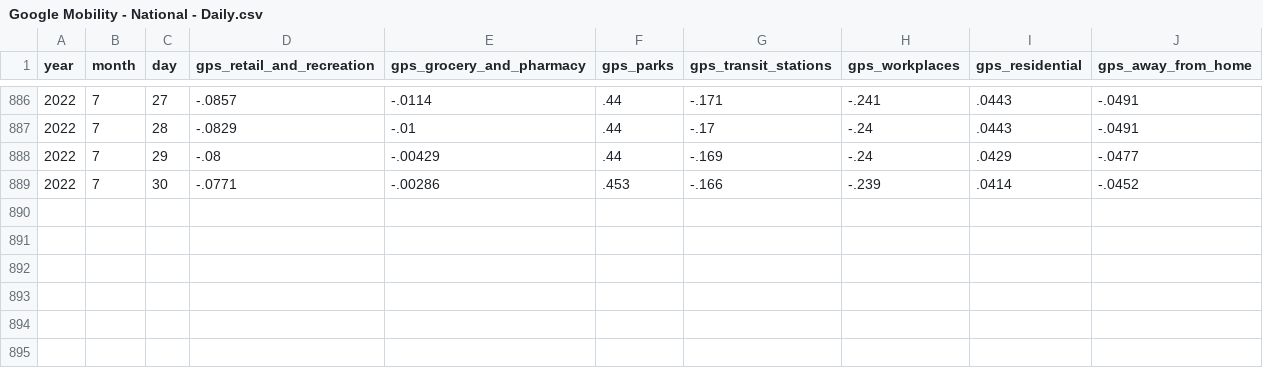
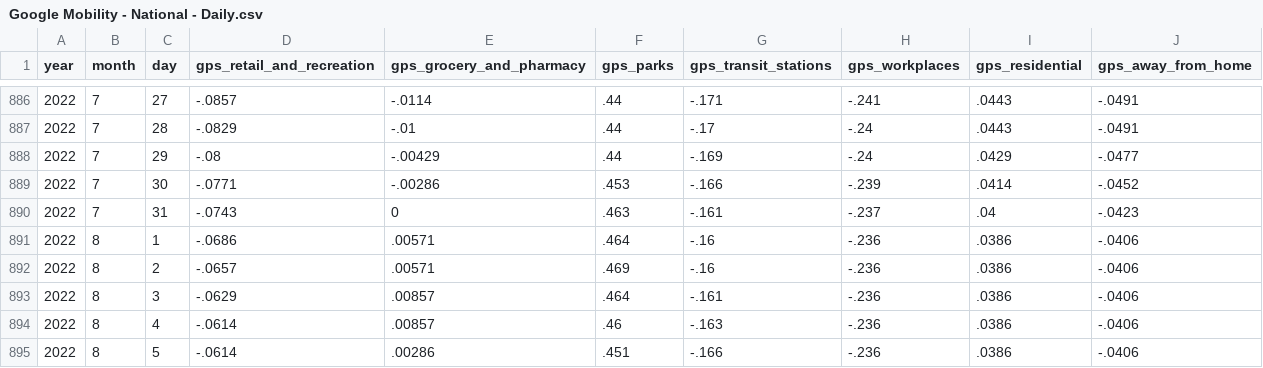
Before and after one commit to OpportunityInsights/EconomicTracker, a CSV file: data/Google Mobility - National - Daily.csv, drawn as a sheet; only a part is shown, gaps mark what is left out; the diff names each change by its address in the sheet, - before the commit and + after, or states it on an @@ line.

Commit message:
Update Google Mobility data 2022-08-08

```diff
--- a/data/Google Mobility - National - Daily.csv
+++ b/data/Google Mobility - National - Daily.csv
+row 890: 2022 | 7 | 31 | -.0743 | 0 | .463 | -.161 | -.237 | .04 | -.0423
+row 891: 2022 | 8 | 1 | -.0686 | .00571 | .464 | -.16 | -.236 | .0386 | -.0406
+row 892: 2022 | 8 | 2 | -.0657 | .00571 | .469 | -.16 | -.236 | .0386 | -.0406
+row 893: 2022 | 8 | 3 | -.0629 | .00857 | .464 | -.161 | -.236 | .0386 | -.0406
+row 894: 2022 | 8 | 4 | -.0614 | .00857 | .46 | -.163 | -.236 | .0386 | -.0406
+row 895: 2022 | 8 | 5 | -.0614 | .00286 | .451 | -.166 | -.236 | .0386 | -.0406
```
Also changed, not shown: 2 other files.
